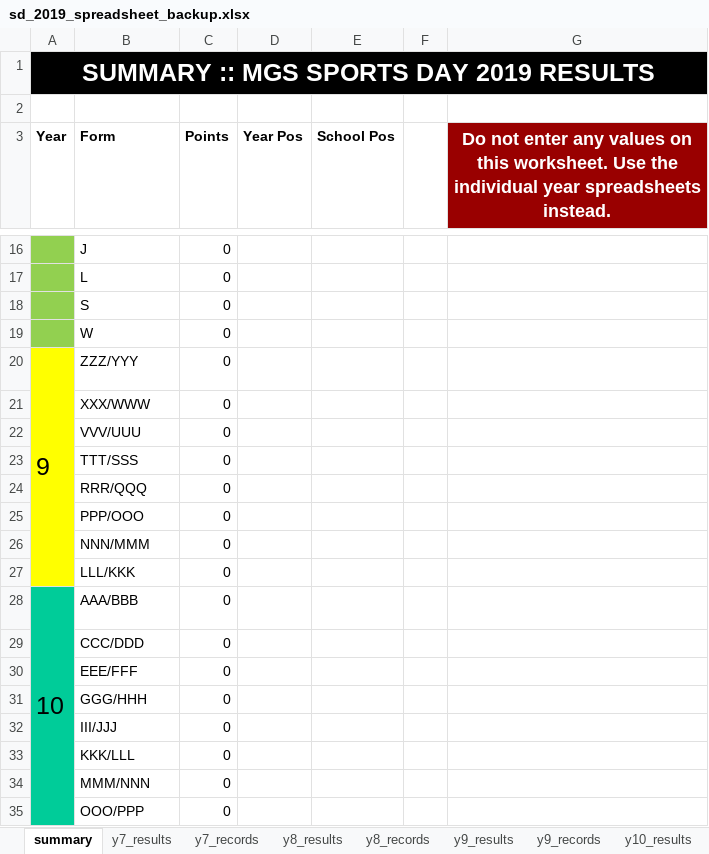
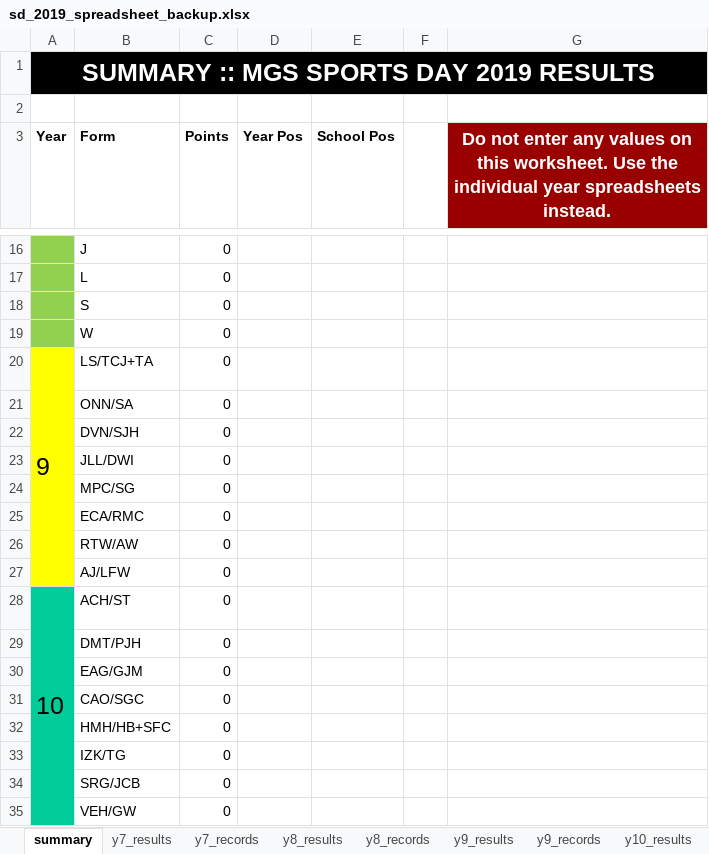
Before and after one commit to mgs-sports-day/sportsday1, an Excel workbook: publicfilestore/sd_2019_spreadsheet_backup.xlsx, sheet summary, drawn as a sheet; only a part is shown, gaps mark what is left out; values as stored, in another font and other column widths than the file's, no borders; conditional formats not drawn; removed rows and columns are numbered as before the commit, all else as after; the diff covers the shown part only; the diff names each change by its address in the sheet, - before the commit and + after, or states it on an @@ line.

Commit message:
Update URL comments and forms on backup spreadsheet

```diff
--- a/publicfilestore/sd_2019_spreadsheet_backup.xlsx (sheet summary)
+++ b/publicfilestore/sd_2019_spreadsheet_backup.xlsx (sheet summary)
-B1:G1 fill: none
+B1:G1 fill: #000000
-B20 (Form): ZZZ/YYY
+B20 (Form): LS/TCJ+TA
-A21:A22 fill: none
+A21:A22 fill: #FFFF00
-B21 (Form): XXX/WWW
+B21 (Form): ONN/SA
-B22 (Form): VVV/UUU
+B22 (Form): DVN/SJH
+row 23:  | JLL/DWI | 0
-A24:A26 fill: none
+A24:A26 fill: #FFFF00
-B24 (Form): TTT/SSS
+B24 (Form): MPC/SG
-B25 (Form): RRR/QQQ
+B25 (Form): ECA/RMC
-B26 (Form): PPP/OOO
+B26 (Form): RTW/AW
-row 26:  | NNN/MMM | 0
-A27 fill: none
+A27 fill: #FFFF00
-B27 (Form): LLL/KKK
+B27 (Form): AJ/LFW
-B28 (Form): AAA/BBB
+B28 (Form): ACH/ST
+row 29:  | DMT/PJH | 0
+row 30:  | EAG/GJM | 0
-B31 (Form): CCC/DDD
+B31 (Form): CAO/SGC
-row 30:  | EEE/FFF | 0
-B32 (Form): GGG/HHH
+B32 (Form): HMH/HB+SFC
-B33 (Form): III/JJJ
+B33 (Form): IZK/TG
-B34 (Form): KKK/LLL
+B34 (Form): SRG/JCB
-B35 (Form): MMM/NNN
+B35 (Form): VEH/GW
-row 35:  | OOO/PPP | 0
```
Also changed, not shown: cell formats elsewhere in this sheet, sheet y9_results, sheet y10_results, sheet point_allocations_record, sheet point_allocations_standard, sheet y7_results, formulas that keep their value, 2 other files.
